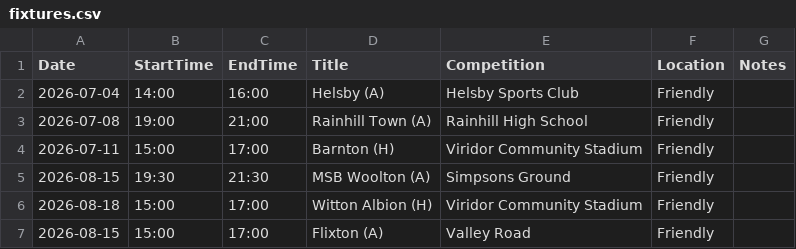
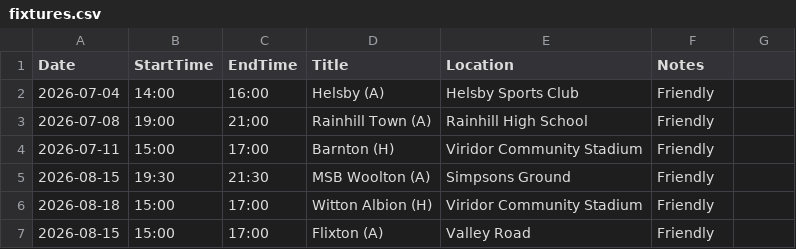
Before and after one commit to gbebbs/RuncornTownFixtures, a CSV file: fixtures.csv, drawn as a sheet.

Commit message:
Remove 'Competition' column from fixtures.csv
Removed 'Competition' column from fixtures.csv

```diff
--- a/fixtures.csv
+++ b/fixtures.csv
@@ -1,2 +1,2 @@
-Date,StartTime,EndTime,Title,Competition,Location,Notes
+Date,StartTime,EndTime,Title,Location,Notes
 2026-07-04,14:00,16:00,Helsby (A),Helsby Sports Club,Friendly,
```
